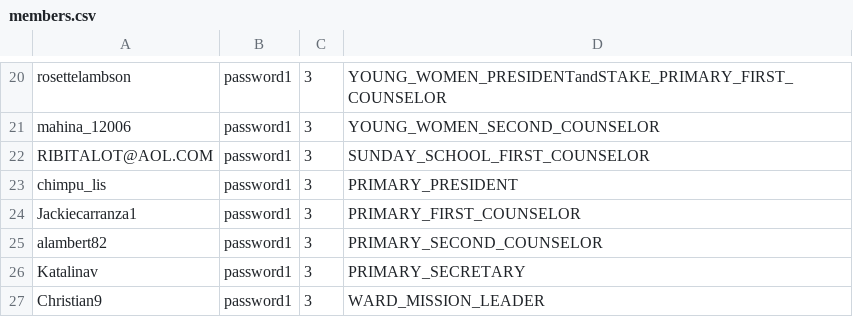
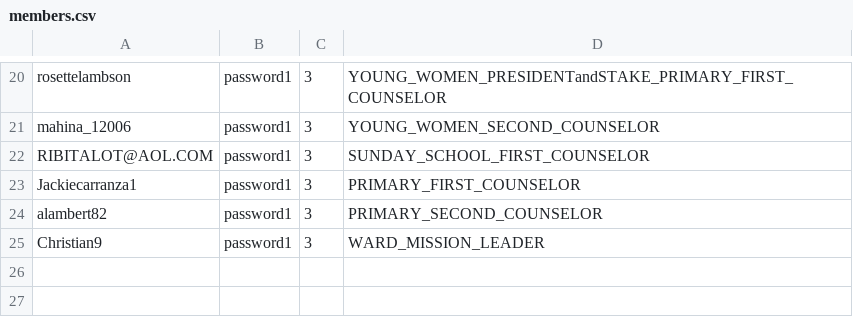
Before and after one commit to zademaxfield/LDSToolsAppium, a CSV file: src/main/java/LDSToolsAppium/members.csv, drawn as a sheet; only a part is shown, gaps mark what is left out; the diff names each change by its address in the sheet, - before the commit and + after, or states it on an @@ line.

```diff
--- a/src/main/java/LDSToolsAppium/members.csv
+++ b/src/main/java/LDSToolsAppium/members.csv
-row 23: chimpu_lis | password1 | 3 | PRIMARY_PRESIDENT
-row 26: Katalinav | password1 | 3 | PRIMARY_SECRETARY
```
Also changed, not shown: 3 other files.
